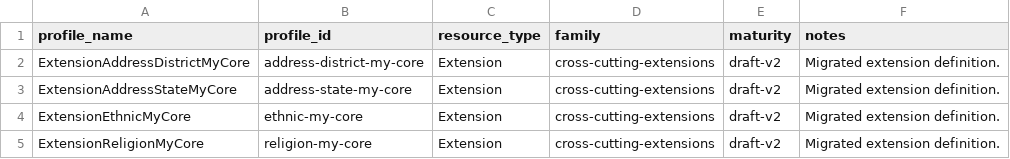
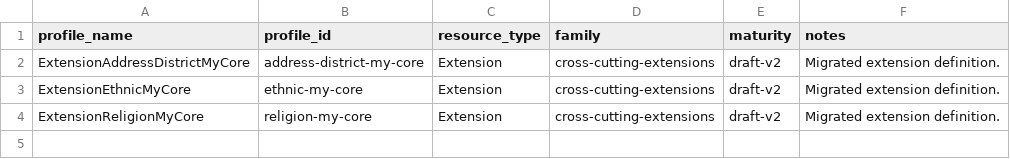
Before and after one commit to datateamdigitalhealthdivision/mycore-v2, a CSV file: mappings/profile-family-index.csv, drawn as a sheet; the diff names each change by its address in the sheet, - before the commit and + after, or states it on an @@ line.

```diff
--- a/mappings/profile-family-index.csv
+++ b/mappings/profile-family-index.csv
-row 3: ExtensionAddressStateMyCore | address-state-my-core | Extension | cross-cutting-extensions | draft-v2 | Migrated extension definition.
```
Also changed, not shown: mappings/terminology-source-register.csv, 34 other files.
